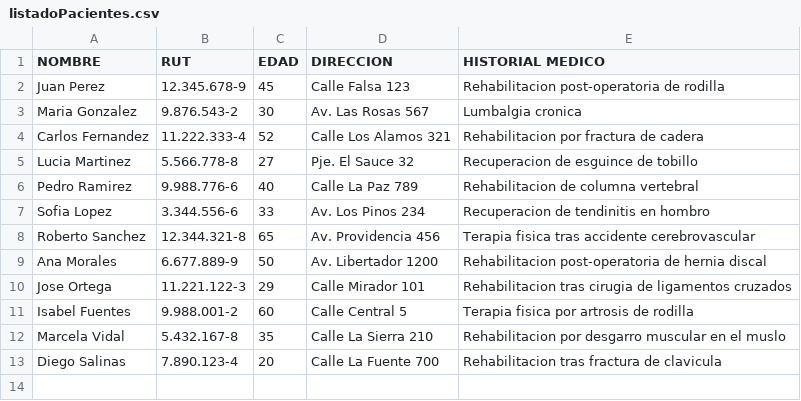
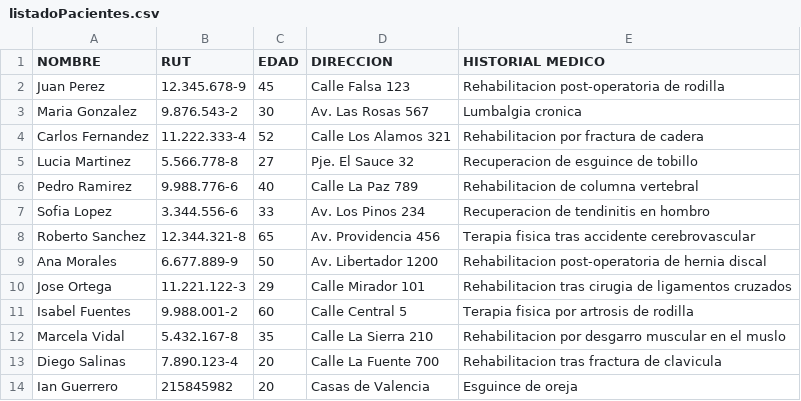
Before and after one commit to Ian-Misael/Proyecto-SIA, a CSV file: src/main/Datos/listadoPacientes.csv, drawn as a sheet.

```diff
--- a/src/main/Datos/listadoPacientes.csv
+++ b/src/main/Datos/listadoPacientes.csv
@@ -13 +13,2 @@ Marcela Vidal;5.432.167-8;35;Calle La Sierra 210;Rehabilitacion por desgarro mus
 Diego Salinas;7.890.123-4;20;Calle La Fuente 700;Rehabilitacion tras fractura de clavicula
+Ian Guerrero;215845982;20;Casas de Valencia;Esguince de oreja
```
Also changed, not shown: 25 other files.
